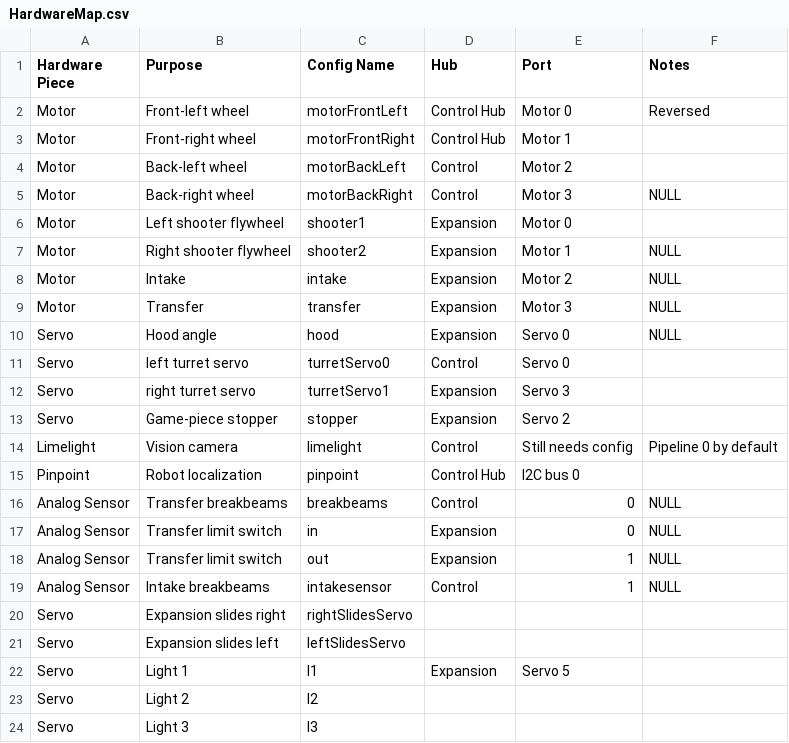
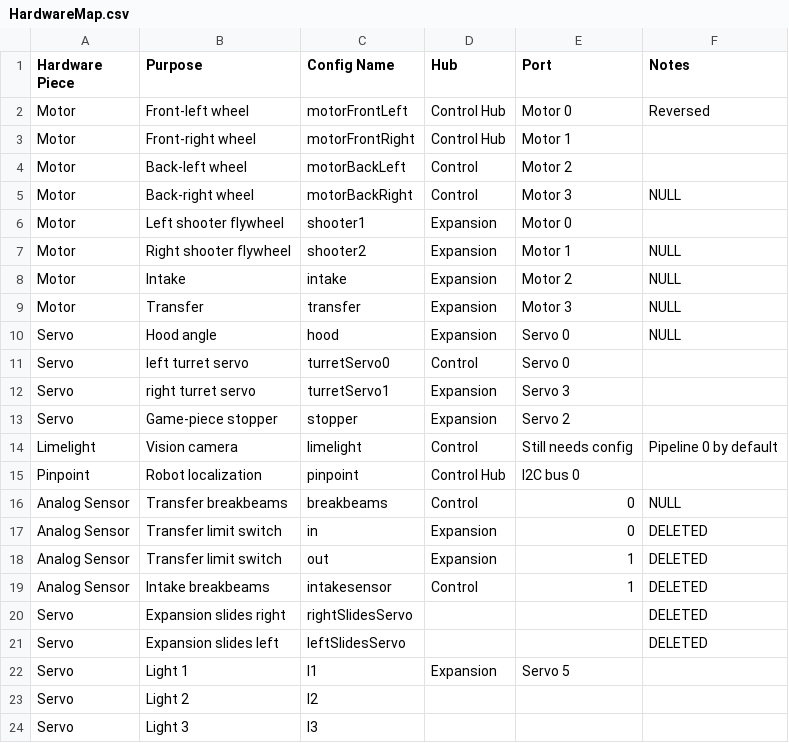
Before and after one commit to wheelerrobotics/V3BioBuzz26-27, a CSV file: TeamCode/src/main/java/org/firstinspires/ftc/teamcode/bioBuzz/robot/hardware/HardwareMap.csv, drawn as a sheet; the diff names each change by its address in the sheet, - before the commit and + after, or states it on an @@ line.

```diff
--- a/TeamCode/src/main/java/org/firstinspires/ftc/teamcode/bioBuzz/robot/hardware/HardwareMap.csv
+++ b/TeamCode/src/main/java/org/firstinspires/ftc/teamcode/bioBuzz/robot/hardware/HardwareMap.csv
-F17:F19 (Notes): NULL
+F17:F19 (Notes): DELETED
-F20:F21 (Notes): (empty)
+F20:F21 (Notes): DELETED
```
Also changed, not shown: 6 other files.
